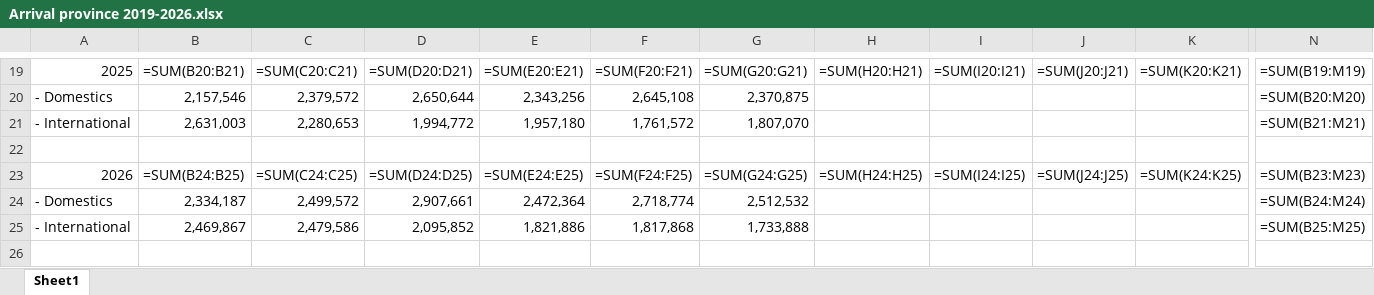
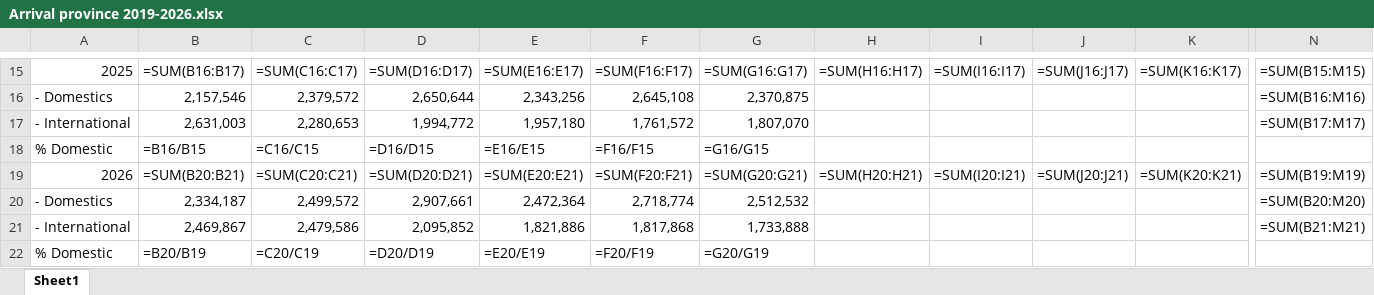
Before and after one commit to Chavin2543/mae-workspace, an Excel workbook: output/Arrival province 2019-2026.xlsx, sheet Sheet1, drawn as a sheet; only a part is shown, gaps mark what is left out; the shorter side is filled out with more unchanged rows; values as stored, in another font and other column widths than the file's, no cell formats; formulas without a stored value are shown as written; addresses are those after the commit; rows hold the shown columns only; the diff covers the shown part only; the diff names each change by its address in the sheet, - before the commit and + after, or states it on an @@ line.

```diff
--- a/output/Arrival province 2019-2026.xlsx (sheet Sheet1)
+++ b/output/Arrival province 2019-2026.xlsx (sheet Sheet1)
-B15: =SUM(B20:B21)
+B15: =SUM(B16:B17)
-C15: =SUM(C20:C21)
+C15: =SUM(C16:C17)
-D15: =SUM(D20:D21)
+D15: =SUM(D16:D17)
-E15: =SUM(E20:E21)
+E15: =SUM(E16:E17)
-F15: =SUM(F20:F21)
+F15: =SUM(F16:F17)
-G15: =SUM(G20:G21)
+G15: =SUM(G16:G17)
-H15: =SUM(H20:H21)
+H15: =SUM(H16:H17)
-I15: =SUM(I20:I21)
+I15: =SUM(I16:I17)
-J15: =SUM(J20:J21)
+J15: =SUM(J16:J17)
-K15: =SUM(K20:K21)
+K15: =SUM(K16:K17)
-N15: =SUM(B19:M19)
+N15: =SUM(B15:M15)
-N16: =SUM(B20:M20)
+N16: =SUM(B16:M16)
-N17: =SUM(B21:M21)
+N17: =SUM(B17:M17)
-row 18: (empty)
+row 18: % Domestic | =B16/B15 | =C16/C15 | =D16/D15 | =E16/E15 | =F16/F15 | =G16/G15
-B19: =SUM(B24:B25)
+B19: =SUM(B20:B21)
-C19: =SUM(C24:C25)
+C19: =SUM(C20:C21)
-D19: =SUM(D24:D25)
+D19: =SUM(D20:D21)
-E19: =SUM(E24:E25)
+E19: =SUM(E20:E21)
-F19: =SUM(F24:F25)
+F19: =SUM(F20:F21)
-G19: =SUM(G24:G25)
+G19: =SUM(G20:G21)
-H19: =SUM(H24:H25)
+H19: =SUM(H20:H21)
-I19: =SUM(I24:I25)
+I19: =SUM(I20:I21)
-J19: =SUM(J24:J25)
+J19: =SUM(J20:J21)
-K19: =SUM(K24:K25)
+K19: =SUM(K20:K21)
-N19: =SUM(B23:M23)
+N19: =SUM(B19:M19)
-N20: =SUM(B24:M24)
+N20: =SUM(B20:M20)
-N21: =SUM(B25:M25)
+N21: =SUM(B21:M21)
+row 22: % Domestic | =B20/B19 | =C20/C19 | =D20/D19 | =E20/E19 | =F20/F19 | =G20/G19
```
Also changed, not shown: 25 added rows, 19 removed rows and 217 edited cells elsewhere in this sheet, cell formats, 2 other files.
